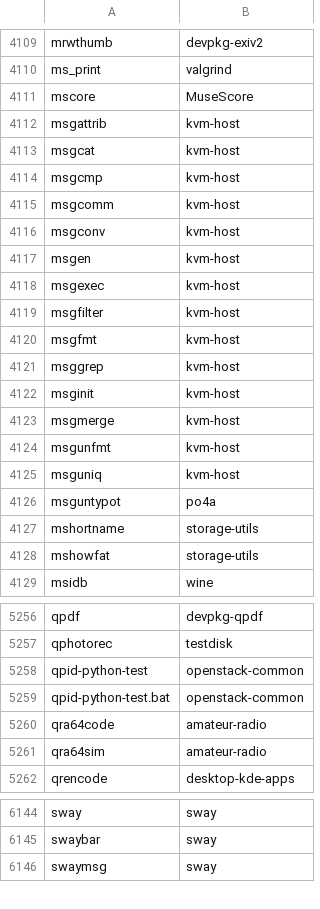
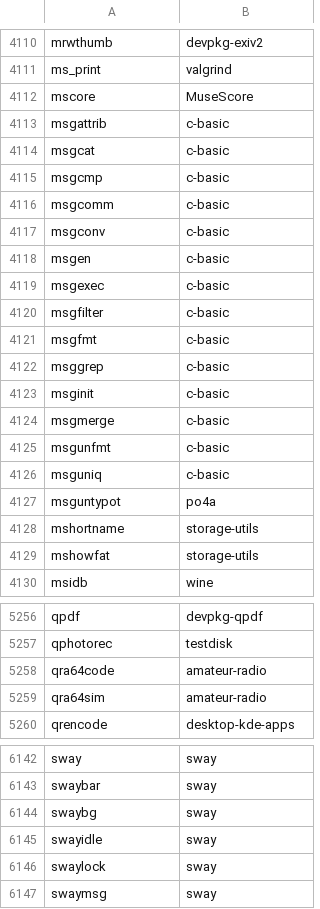
Before and after one commit to clearlinux-pkgs/cnf, a CSV file: commandlist.csv, drawn as a sheet; only a part is shown, gaps mark what is left out; the diff covers the shown part only.

Commit message:
update command list for 31270

```diff
--- a/commandlist.csv
+++ b/commandlist.csv
@@ -4111,16 +4112,16 @@ ms_print	valgrind
 mscore	MuseScore
-msgattrib	kvm-host
-msgcat	kvm-host
-msgcmp	kvm-host
-msgcomm	kvm-host
-msgconv	kvm-host
-msgen	kvm-host
-msgexec	kvm-host
-msgfilter	kvm-host
-msgfmt	kvm-host
-msggrep	kvm-host
-msginit	kvm-host
-msgmerge	kvm-host
-msgunfmt	kvm-host
-msguniq	kvm-host
+msgattrib	c-basic
+msgcat	c-basic
+msgcmp	c-basic
+msgcomm	c-basic
+msgconv	c-basic
+msgen	c-basic
+msgexec	c-basic
+msgfilter	c-basic
+msgfmt	c-basic
+msggrep	c-basic
+msginit	c-basic
+msgmerge	c-basic
+msgunfmt	c-basic
+msguniq	c-basic
 msguntypot	po4a
@@ -5257,4 +5257,2 @@ qpdf	devpkg-qpdf
 qphotorec	testdisk
-qpid-python-test	openstack-common
-qpid-python-test.bat	openstack-common
 qra64code	amateur-radio
@@ -6145,2 +6143,5 @@ sway	sway
 swaybar	sway
+swaybg	sway
+swayidle	sway
+swaylock	sway
 swaymsg	sway
```
Also changed, not shown: 2 added rows, 2 removed rows and 12 edited cells elsewhere in this file, 2 other files.
